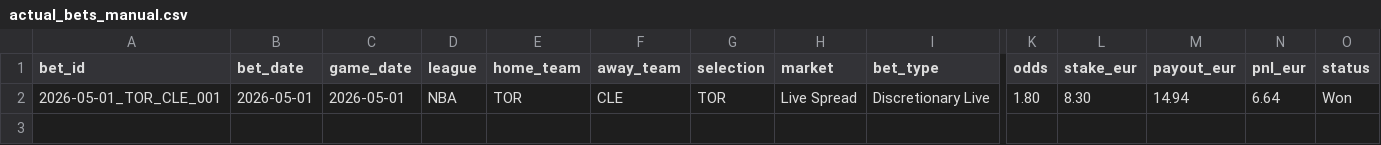
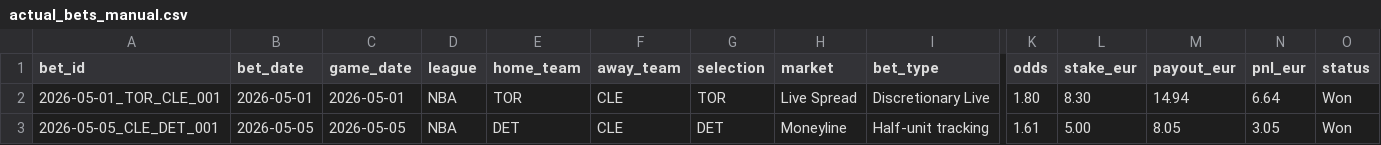
Before and after one commit to Alex-2911/hoops-insight, a CSV file: public/data/actual_bets_manual.csv, drawn as a sheet; only a part is shown, gaps mark what is left out; rows hold the shown columns only; the diff names each change by its address in the sheet, - before the commit and + after, or states it on an @@ line.

Commit message:
Add DET manual bet entry

```diff
--- a/public/data/actual_bets_manual.csv
+++ b/public/data/actual_bets_manual.csv
+row 3: 2026-05-05_CLE_DET_001 | 2026-05-05 | 2026-05-05 | NBA | DET | CLE | DET | Moneyline | Half-unit tracking | 1.61 | 5.00 | 8.05 | 3.05 | Won
```
